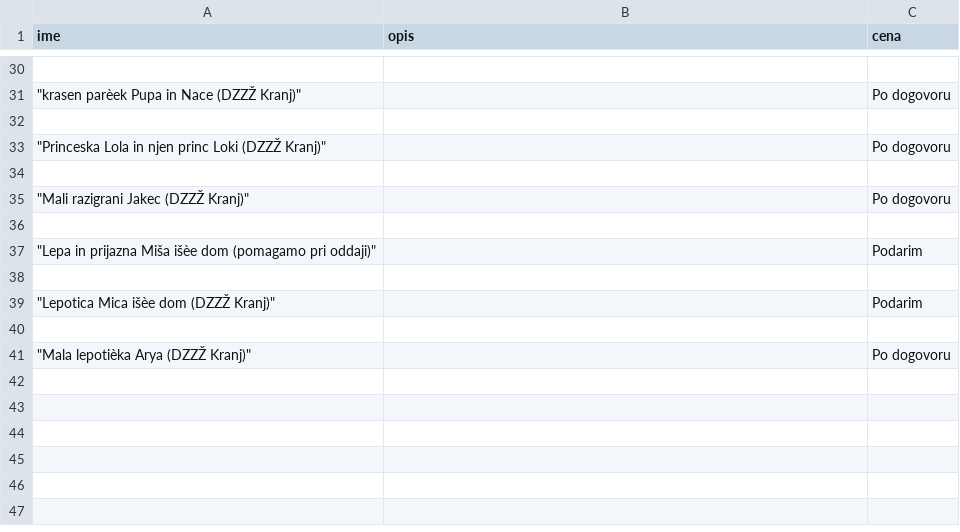
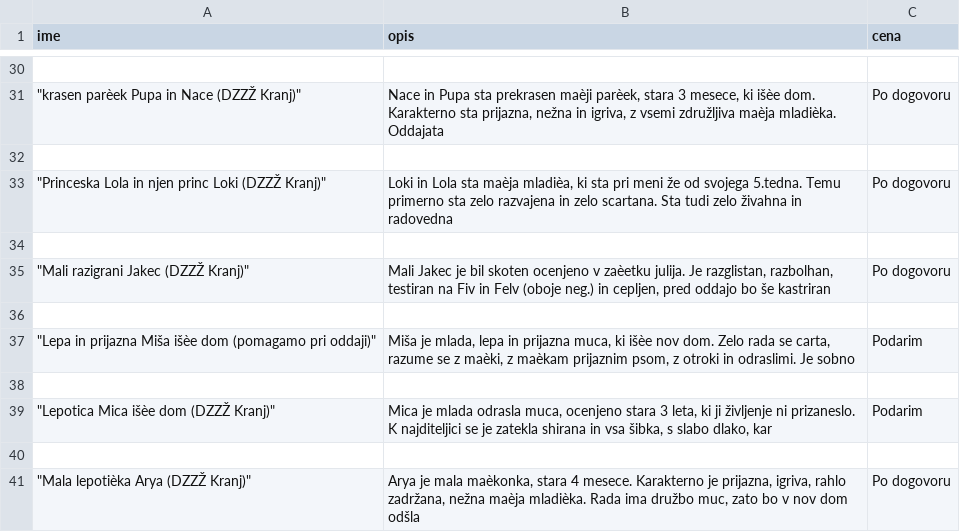
Before and after one commit to zstrgar/programiranje-1, a CSV file: 2-zajem-podatkov/vaje/podatki_macke/podatki_macke.csv, drawn as a sheet; only a part is shown, gaps mark what is left out; the diff covers the shown part only.

```diff
--- a/2-zajem-podatkov/vaje/podatki_macke/podatki_macke.csv
+++ b/2-zajem-podatkov/vaje/podatki_macke/podatki_macke.csv
@@ -44,18 +58,24 @@ ime,opis,cena
 
-"""krasen parèek Pupa in Nace (DZZŽ Kranj)""","
-",Po dogovoru
+"""krasen parèek Pupa in Nace (DZZŽ Kranj)""","
+
+                            Nace in Pupa sta prekrasen maèji parèek, stara 3 mesece, ki išèe dom. Karakterno sta prijazna, nežna in igriva, z vsemi združljiva maèja mladièka. Oddajata",Po dogovoru
 
-"""Princeska Lola in njen princ Loki (DZZŽ Kranj)""","
-",Po dogovoru
+"""Princeska Lola in njen princ Loki (DZZŽ Kranj)""","
+
+                            Loki in Lola sta maèja mladièa, ki sta pri meni že od svojega 5.tedna. Temu primerno sta zelo razvajena in zelo scartana. Sta tudi zelo živahna in radovedna",Po dogovoru
 
-"""Mali razigrani Jakec (DZZŽ Kranj)""","
-",Po dogovoru
+"""Mali razigrani Jakec (DZZŽ Kranj)""","
+
+                            Mali Jakec je bil skoten ocenjeno v zaèetku julija. Je razglistan, razbolhan, testiran na Fiv in Felv (oboje neg.) in cepljen, pred oddajo bo še kastriran",Po dogovoru
 
-"""Lepa in prijazna Miša išèe dom (pomagamo pri oddaji)""","
-",Podarim
+"""Lepa in prijazna Miša išèe dom (pomagamo pri oddaji)""","
+
+                            Miša je mlada, lepa in prijazna muca, ki išèe nov dom. Zelo rada se carta, razume se z maèki, z maèkam prijaznim psom, z otroki in odraslimi. Je sobno",Podarim
 
-"""Lepotica Mica išèe dom (DZZŽ Kranj)""","
-",Podarim
+"""Lepotica Mica išèe dom (DZZŽ Kranj)""","
+
+                            Mica je mlada odrasla muca, ocenjeno stara 3 leta, ki ji življenje ni prizaneslo. K najditeljici se je zatekla shirana in vsa šibka, s slabo dlako, kar",Podarim
 
-"""Mala lepotièka Arya (DZZŽ Kranj)""","
-",Po dogovoru
+"""Mala lepotièka Arya (DZZŽ Kranj)""","
+
+                            Arya je mala maèkonka, stara 4 mesece. Karakterno je prijazna, igriva, rahlo zadržana, nežna maèja mladièka. Rada ima družbo muc, zato bo v nov dom odšla",Po dogovoru
```
Also changed, not shown: 14 edited cells elsewhere in this file, 1 other file.
